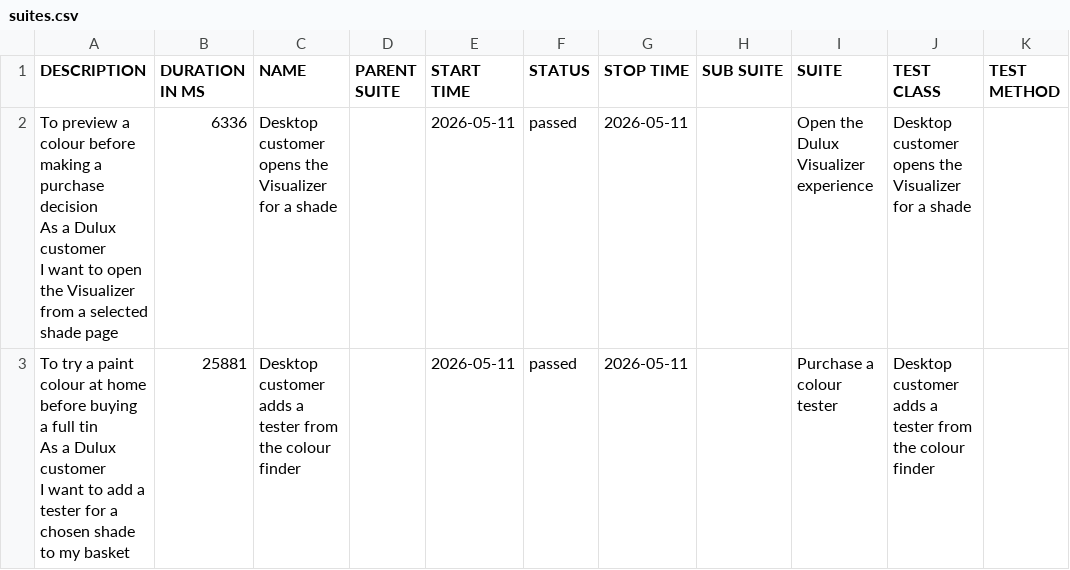
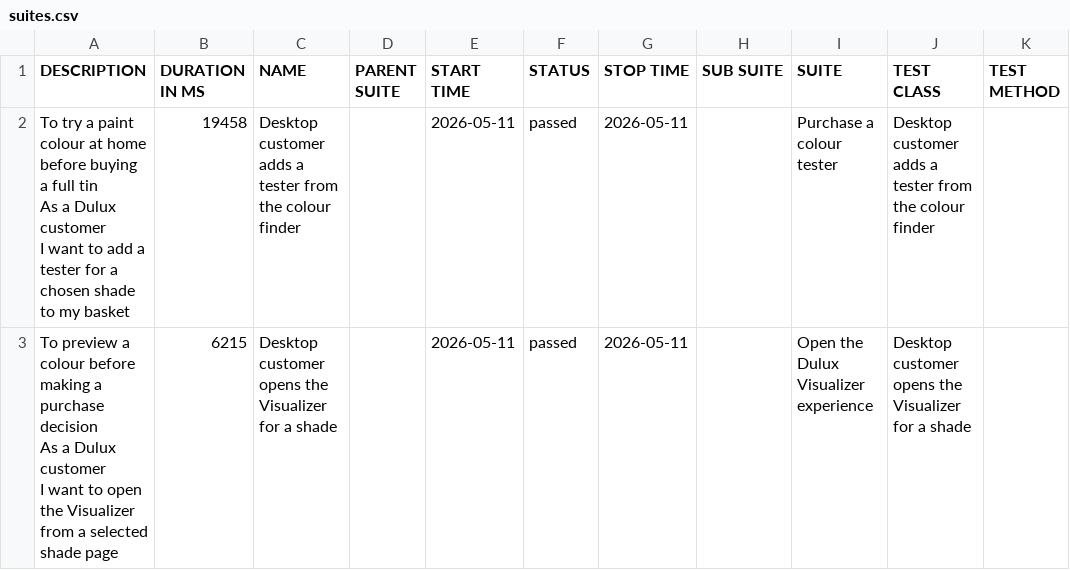
Before and after one commit to magdaU/playwright-java-dulux-uk, a CSV file: data/suites.csv, drawn as a sheet.

```diff
--- a/data/suites.csv
+++ b/data/suites.csv
@@ -1,7 +1,7 @@
 "DESCRIPTION","DURATION IN MS","NAME","PARENT SUITE","START TIME","STATUS","STOP TIME","SUB SUITE","SUITE","TEST CLASS","TEST METHOD"
-"  To preview a colour before making a purchase decision
-  As a Dulux customer
-  I want to open the Visualizer from a selected shade page","6336","Desktop customer opens the Visualizer for a shade","","2026-05-11","passed","2026-05-11","","Open the Dulux Visualizer experience","Desktop customer opens the Visualizer for a shade",""
-"  To try a paint colour at home before buying a full tin
-  As a Dulux customer
-  I want to add a tester for a chosen shade to my basket","25881","Desktop customer adds a tester from the colour finder","","2026-05-11","passed","2026-05-11","","Purchase a colour tester","Desktop customer adds a tester from the colour finder",""
+"  To try a paint colour at home before buying a full tin
+  As a Dulux customer
+  I want to add a tester for a chosen shade to my basket","19458","Desktop customer adds a tester from the colour finder","","2026-05-11","passed","2026-05-11","","Purchase a colour tester","Desktop customer adds a tester from the colour finder",""
+"  To preview a colour before making a purchase decision
+  As a Dulux customer
+  I want to open the Visualizer from a selected shade page","6215","Desktop customer opens the Visualizer for a shade","","2026-05-11","passed","2026-05-11","","Open the Dulux Visualizer experience","Desktop customer opens the Visualizer for a shade",""
```
Also changed, not shown: data/behaviors.csv, 18 other files.
